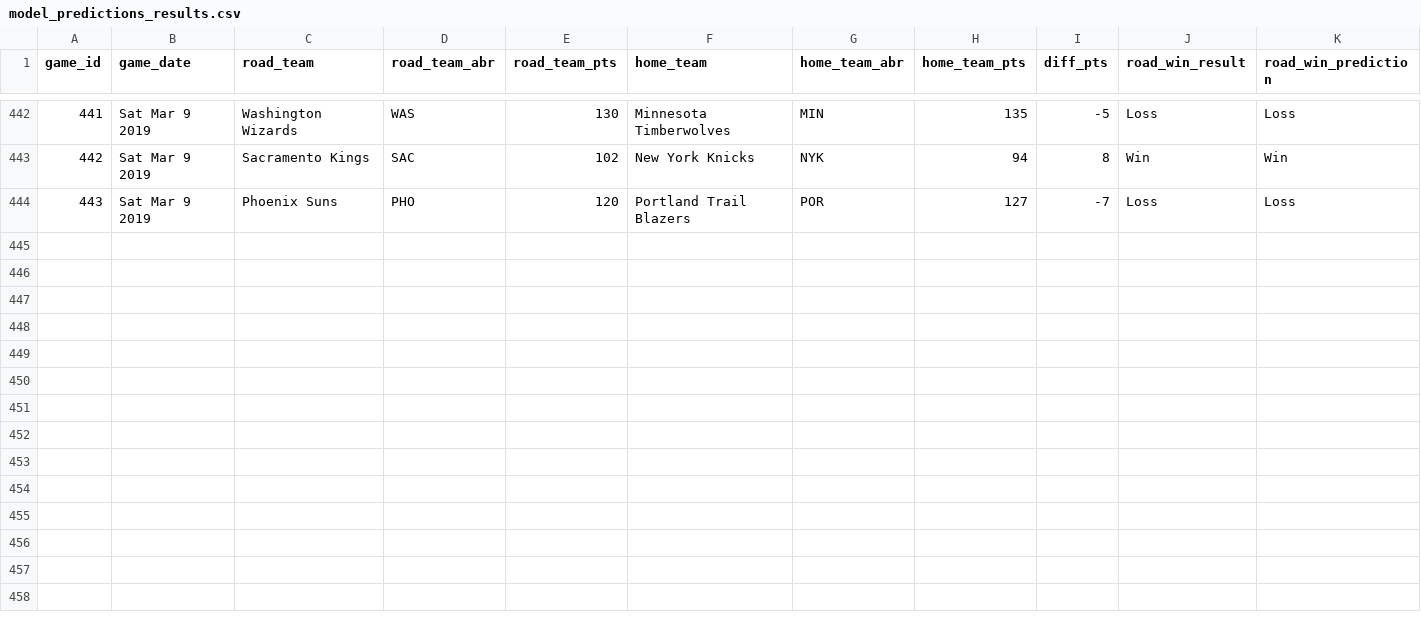
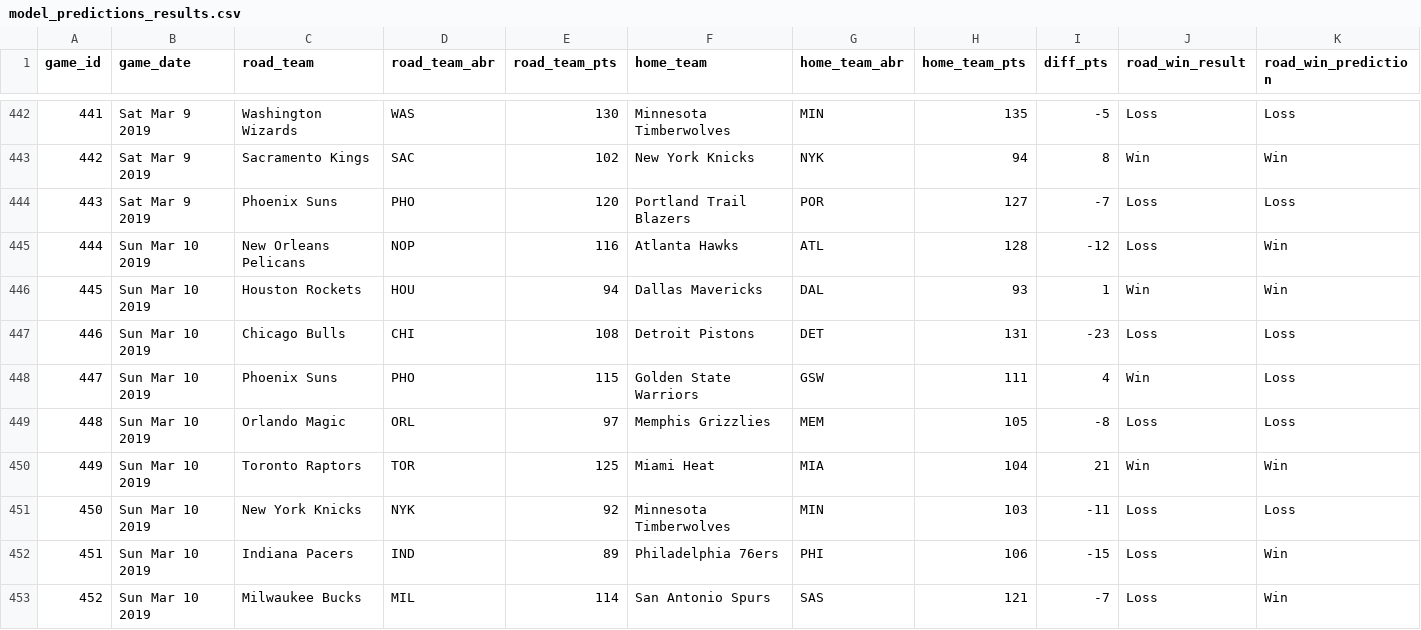
Before and after one commit to zsubhani/utexas_hw_python, a CSV file: model_predictions_results.csv, drawn as a sheet; only a part is shown, gaps mark what is left out; rows hold the shown columns only; the diff names each change by its address in the sheet, - before the commit and + after, or states it on an @@ line.

Commit message:
updated results

```diff
--- a/model_predictions_results.csv
+++ b/model_predictions_results.csv
+row 445: 444 | Sun Mar 10 2019 | New Orleans Pelicans | NOP | 116 | Atlanta Hawks | ATL | 128 | -12 | Loss | Win
+row 446: 445 | Sun Mar 10 2019 | Houston Rockets | HOU | 94 | Dallas Mavericks | DAL | 93 | 1 | Win | Win
+row 447: 446 | Sun Mar 10 2019 | Chicago Bulls | CHI | 108 | Detroit Pistons | DET | 131 | -23 | Loss | Loss
+row 448: 447 | Sun Mar 10 2019 | Phoenix Suns | PHO | 115 | Golden State Warriors | GSW | 111 | 4 | Win | Loss
+row 449: 448 | Sun Mar 10 2019 | Orlando Magic | ORL | 97 | Memphis Grizzlies | MEM | 105 | -8 | Loss | Loss
+row 450: 449 | Sun Mar 10 2019 | Toronto Raptors | TOR | 125 | Miami Heat | MIA | 104 | 21 | Win | Win
+row 451: 450 | Sun Mar 10 2019 | New York Knicks | NYK | 92 | Minnesota Timberwolves | MIN | 103 | -11 | Loss | Loss
+row 452: 451 | Sun Mar 10 2019 | Indiana Pacers | IND | 89 | Philadelphia 76ers | PHI | 106 | -15 | Loss | Win
+row 453: 452 | Sun Mar 10 2019 | Milwaukee Bucks | MIL | 114 | San Antonio Spurs | SAS | 121 | -7 | Loss | Win
```
